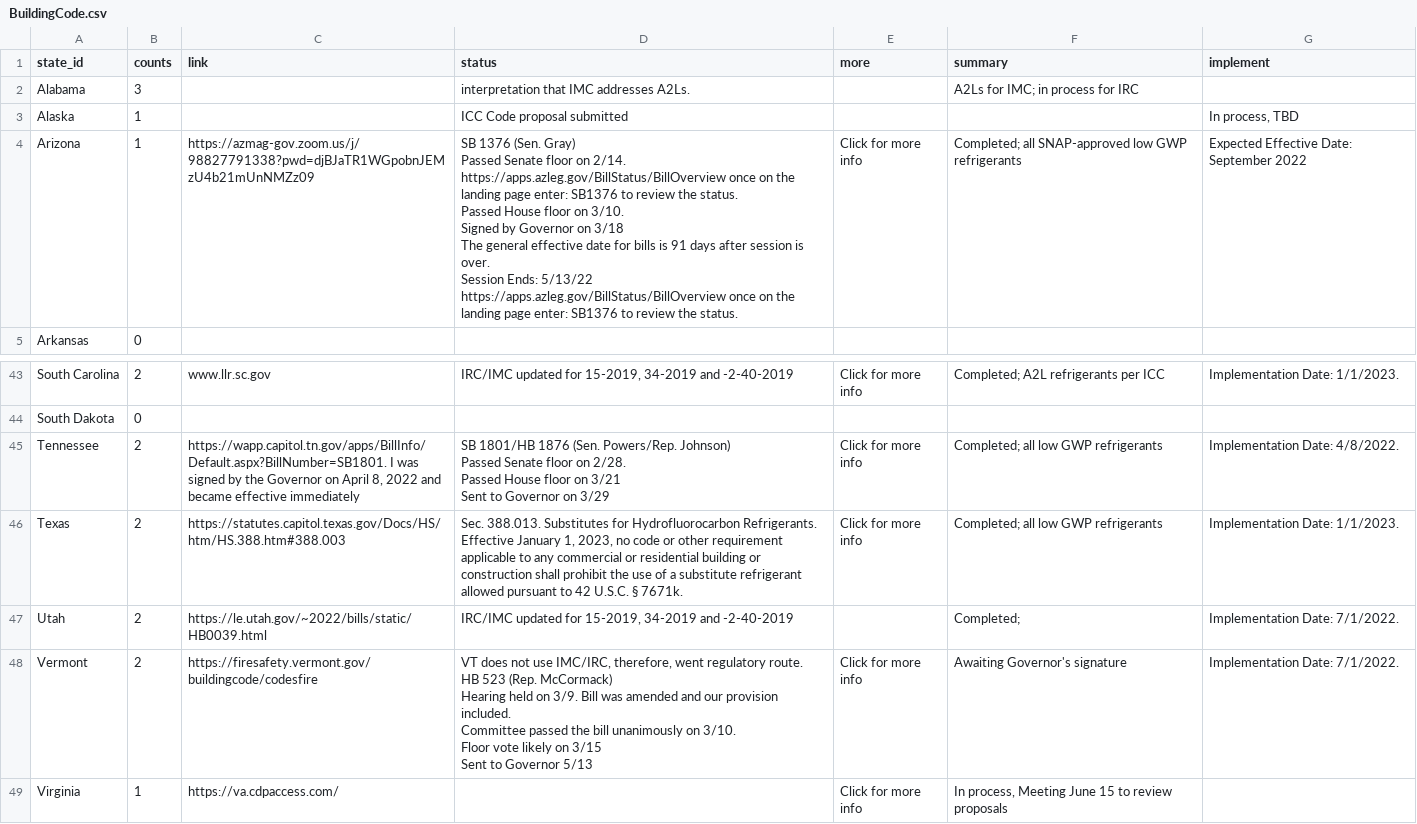
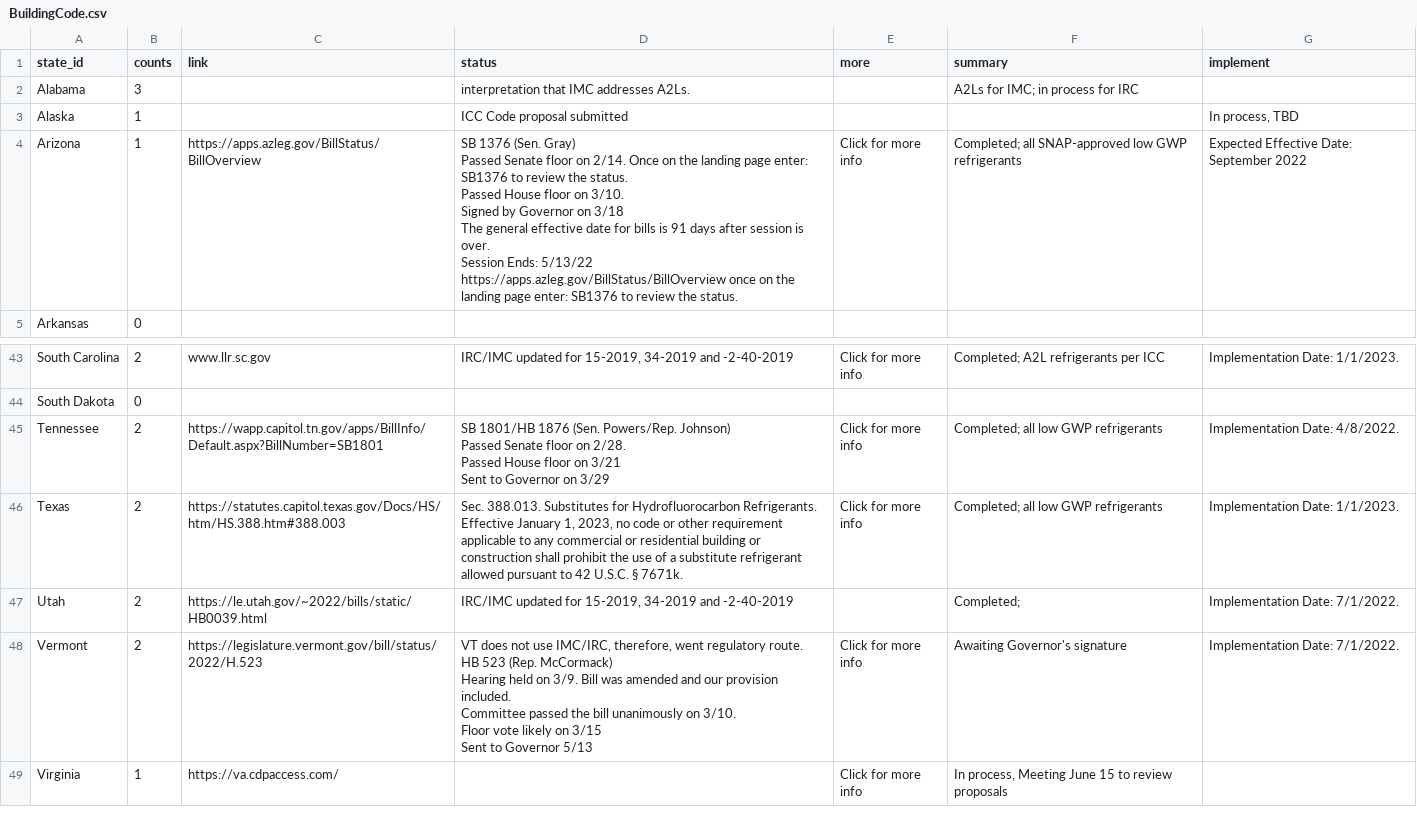
Before and after one commit to nrharbeck/nrharbeck.github.io, a CSV file: ClimateAlliance/BuildingCode.csv, drawn as a sheet; only a part is shown, gaps mark what is left out.

Commit message:
Update BuildingCode.csv
Update Links

```diff
--- a/ClimateAlliance/BuildingCode.csv
+++ b/ClimateAlliance/BuildingCode.csv
@@ -3,8 +3,8 @@ Alabama,3,,interpretation that IMC addresses A2Ls.,,A2Ls for IMC; in process for
 Alaska,1,,ICC Code proposal submitted,,,"In process, TBD"
-Arizona,1,https://azmag-gov.zoom.us/j/98827791338?pwd=djBJaTR1WGpobnJEMzU4b21mUnNMZz09 ," SB 1376 (Sen. Gray)
-Passed Senate floor on 2/14. https://apps.azleg.gov/BillStatus/BillOverview once on the landing page enter: SB1376 to review the status.
-Passed House floor on 3/10.
-Signed by Governor on 3/18
-The general effective date for bills is 91 days after session is over.
-Session Ends: 5/13/22  https://apps.azleg.gov/BillStatus/BillOverview once on the landing page enter: SB1376 to review the status. ",Click for more info,Completed; all SNAP-approved low GWP refrigerants,Expected Effective Date: September 2022
+Arizona,1,https://apps.azleg.gov/BillStatus/BillOverview ," SB 1376 (Sen. Gray)
+Passed Senate floor on 2/14. Once on the landing page enter: SB1376 to review the status.
+Passed House floor on 3/10.
+Signed by Governor on 3/18
+The general effective date for bills is 91 days after session is over.
+Session Ends: 5/13/22  https://apps.azleg.gov/BillStatus/BillOverview once on the landing page enter: SB1376 to review the status. ",Click for more info,Completed; all SNAP-approved low GWP refrigerants,Expected Effective Date: September 2022
 Arkansas,0,,,,,
@@ -66,14 +66,14 @@ South Carolina,2,www.llr.sc.gov,"IRC/IMC updated for 15-2019, 34-2019 and -2-40-
 South Dakota,0,,,,,
-Tennessee,2,"https://wapp.capitol.tn.gov/apps/BillInfo/Default.aspx?BillNumber=SB1801. I was signed by the Governor on April 8, 2022 and became effective immediately","SB 1801/HB 1876 (Sen. Powers/Rep. Johnson)
-Passed Senate floor on 2/28.
-Passed House floor on 3/21
-Sent to Governor on 3/29",Click for more info,Completed; all low GWP refrigerants,Implementation Date: 4/8/2022. 
+Tennessee,2,https://wapp.capitol.tn.gov/apps/BillInfo/Default.aspx?BillNumber=SB1801,"SB 1801/HB 1876 (Sen. Powers/Rep. Johnson)
+Passed Senate floor on 2/28.
+Passed House floor on 3/21
+Sent to Governor on 3/29",Click for more info,Completed; all low GWP refrigerants,Implementation Date: 4/8/2022. 
 Texas,2,https://statutes.capitol.texas.gov/Docs/HS/htm/HS.388.htm#388.003 ,"Sec. 388.013. Substitutes for Hydrofluorocarbon Refrigerants. Effective January 1, 2023, no code or other requirement applicable to any commercial or residential building or construction shall prohibit the use of a substitute refrigerant allowed pursuant to 42 U.S.C. § 7671k. ",Click for more info,Completed; all low GWP refrigerants,Implementation Date: 1/1/2023. 
 Utah,2,https://le.utah.gov/~2022/bills/static/HB0039.html,"IRC/IMC updated for 15-2019, 34-2019 and -2-40-2019  ",,Completed; ,Implementation Date: 7/1/2022. 
-Vermont,2,https://firesafety.vermont.gov/buildingcode/codesfire,"VT does not use IMC/IRC, therefore, went regulatory route.
-HB 523 (Rep. McCormack)
-Hearing held on 3/9. Bill was amended and our provision included.
-Committee passed the bill unanimously on 3/10.
-Floor vote likely on 3/15
-Sent to Governor 5/13",Click for more info,Awaiting Governor's signature,Implementation Date: 7/1/2022. 
+Vermont,2,https://legislature.vermont.gov/bill/status/2022/H.523,"VT does not use IMC/IRC, therefore, went regulatory route.
+HB 523 (Rep. McCormack)
+Hearing held on 3/9. Bill was amended and our provision included.
+Committee passed the bill unanimously on 3/10.
+Floor vote likely on 3/15
+Sent to Governor 5/13",Click for more info,Awaiting Governor's signature,Implementation Date: 7/1/2022. 
 Virginia,1,https://va.cdpaccess.com/,,Click for more info,"In process, Meeting June 15 to review proposals",
```
